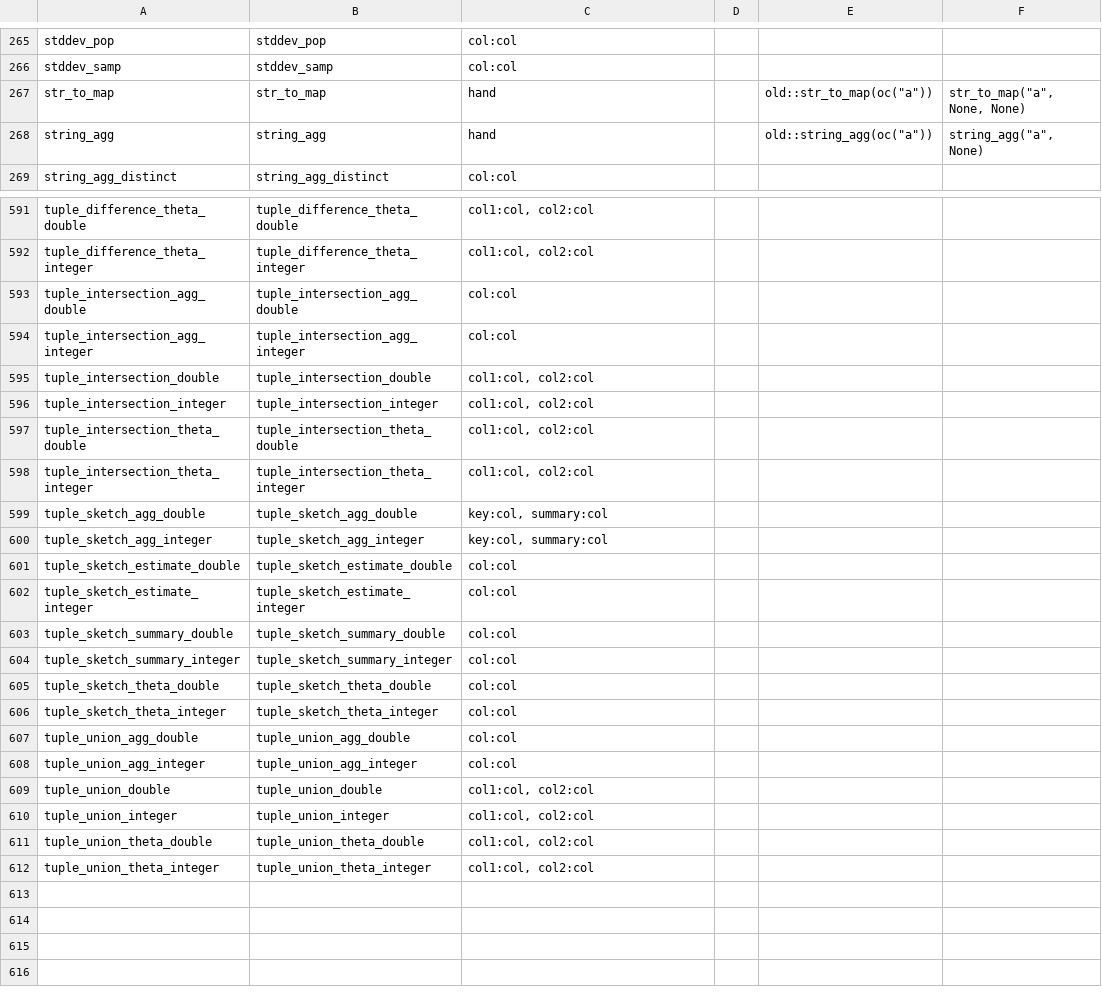
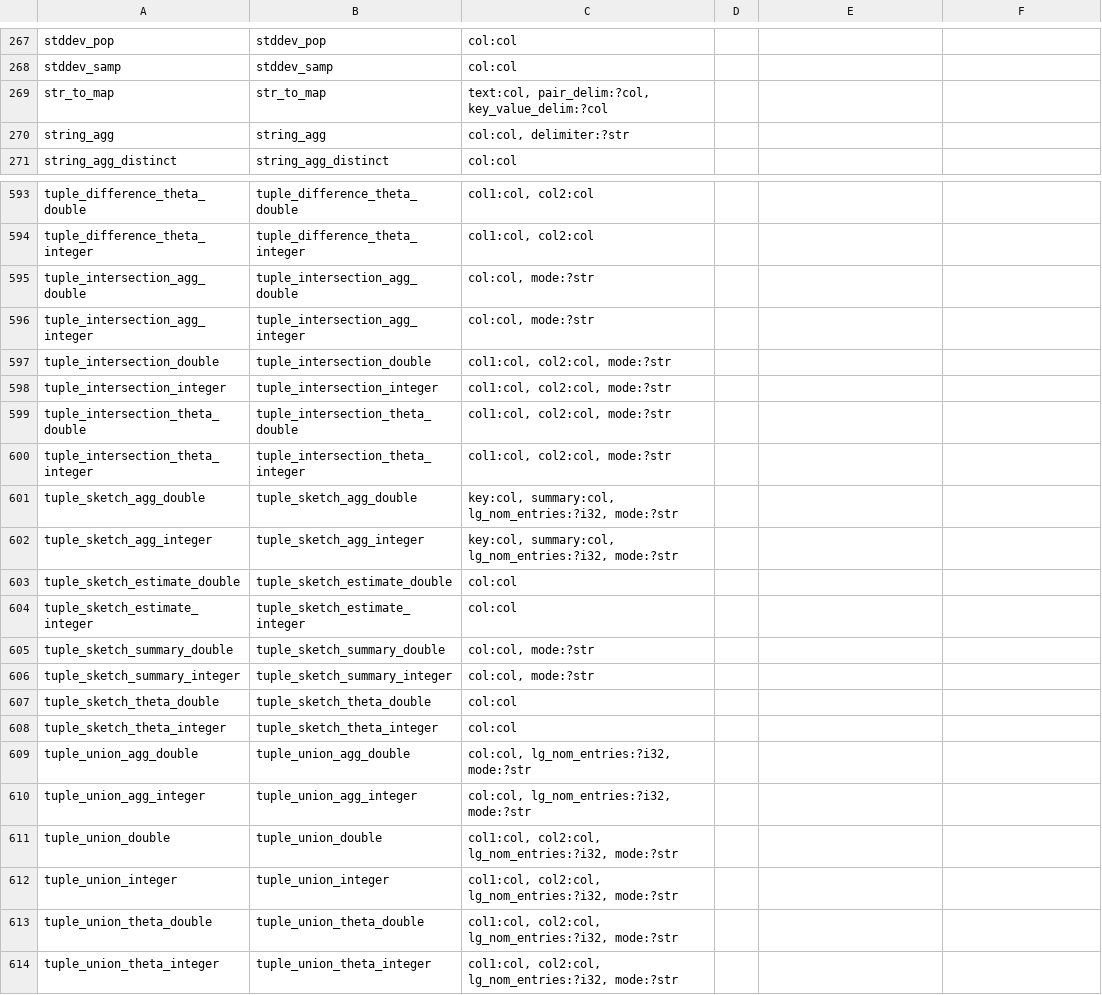
Before and after one commit to tdcmeehan/spark-connect-rust, a TSV file: scripts/async_functions/functions.tsv, drawn as a sheet; only a part is shown, gaps mark what is left out; the diff covers the shown part only.

Commit message:
fixup! [CONNECT] Add the functions of the async API, generated with literal parameters as Rust values
Every SQL function whose core builder leaves out or fixes optional arguments now takes them in the
async API, as trailing `Option`s in the order of the reference API, with its defaults. With every
option `None`, a function sends the call of the core builder.

Each such call has a form in the core's `function_forms` module, which owns the call with all its
arguments and what is sent for one that is not given: a default that is always sent, a default
that is sent only when a later argument is given, or nothing. The core builders call these forms,
so their requests are unchanged. The generator calls a form when a table row has more arguments
than its builder has parameters, and also writes, for each form that sends its arguments in
order, a test case that gives every argument.

`--check` also fails when the table is not in the form the generator writes.

Co-authored-by: Isaac <no-reply@databricks.com>

```diff
--- a/scripts/async_functions/functions.tsv
+++ b/scripts/async_functions/functions.tsv
@@ -266,4 +268,4 @@ stddev_pop	stddev_pop	col:col
 stddev_samp	stddev_samp	col:col			
-str_to_map	str_to_map	hand		old::str_to_map(oc("a"))	str_to_map("a", None, None)
-string_agg	string_agg	hand		old::string_agg(oc("a"))	string_agg("a", None)
+str_to_map	str_to_map	text:col, pair_delim:?col, key_value_delim:?col			
+string_agg	string_agg	col:col, delimiter:?str			
 string_agg_distinct	string_agg_distinct	col:col			
@@ -592,21 +594,21 @@ tuple_difference_theta_double	tuple_difference_theta_double	col1:col, col2:col
 tuple_difference_theta_integer	tuple_difference_theta_integer	col1:col, col2:col			
-tuple_intersection_agg_double	tuple_intersection_agg_double	col:col			
-tuple_intersection_agg_integer	tuple_intersection_agg_integer	col:col			
-tuple_intersection_double	tuple_intersection_double	col1:col, col2:col			
-tuple_intersection_integer	tuple_intersection_integer	col1:col, col2:col			
-tuple_intersection_theta_double	tuple_intersection_theta_double	col1:col, col2:col			
-tuple_intersection_theta_integer	tuple_intersection_theta_integer	col1:col, col2:col			
-tuple_sketch_agg_double	tuple_sketch_agg_double	key:col, summary:col			
-tuple_sketch_agg_integer	tuple_sketch_agg_integer	key:col, summary:col			
+tuple_intersection_agg_double	tuple_intersection_agg_double	col:col, mode:?str			
+tuple_intersection_agg_integer	tuple_intersection_agg_integer	col:col, mode:?str			
+tuple_intersection_double	tuple_intersection_double	col1:col, col2:col, mode:?str			
+tuple_intersection_integer	tuple_intersection_integer	col1:col, col2:col, mode:?str			
+tuple_intersection_theta_double	tuple_intersection_theta_double	col1:col, col2:col, mode:?str			
+tuple_intersection_theta_integer	tuple_intersection_theta_integer	col1:col, col2:col, mode:?str			
+tuple_sketch_agg_double	tuple_sketch_agg_double	key:col, summary:col, lg_nom_entries:?i32, mode:?str			
+tuple_sketch_agg_integer	tuple_sketch_agg_integer	key:col, summary:col, lg_nom_entries:?i32, mode:?str			
 tuple_sketch_estimate_double	tuple_sketch_estimate_double	col:col			
 tuple_sketch_estimate_integer	tuple_sketch_estimate_integer	col:col			
-tuple_sketch_summary_double	tuple_sketch_summary_double	col:col			
-tuple_sketch_summary_integer	tuple_sketch_summary_integer	col:col			
+tuple_sketch_summary_double	tuple_sketch_summary_double	col:col, mode:?str			
+tuple_sketch_summary_integer	tuple_sketch_summary_integer	col:col, mode:?str			
 tuple_sketch_theta_double	tuple_sketch_theta_double	col:col			
 tuple_sketch_theta_integer	tuple_sketch_theta_integer	col:col			
-tuple_union_agg_double	tuple_union_agg_double	col:col			
-tuple_union_agg_integer	tuple_union_agg_integer	col:col			
-tuple_union_double	tuple_union_double	col1:col, col2:col			
-tuple_union_integer	tuple_union_integer	col1:col, col2:col			
-tuple_union_theta_double	tuple_union_theta_double	col1:col, col2:col			
-tuple_union_theta_integer	tuple_union_theta_integer	col1:col, col2:col			
+tuple_union_agg_double	tuple_union_agg_double	col:col, lg_nom_entries:?i32, mode:?str			
+tuple_union_agg_integer	tuple_union_agg_integer	col:col, lg_nom_entries:?i32, mode:?str			
+tuple_union_double	tuple_union_double	col1:col, col2:col, lg_nom_entries:?i32, mode:?str			
+tuple_union_integer	tuple_union_integer	col1:col, col2:col, lg_nom_entries:?i32, mode:?str			
+tuple_union_theta_double	tuple_union_theta_double	col1:col, col2:col, lg_nom_entries:?i32, mode:?str			
+tuple_union_theta_integer	tuple_union_theta_integer	col1:col, col2:col, lg_nom_entries:?i32, mode:?str			
```
Also changed, not shown: 2 added rows and 114 edited cells elsewhere in this file, 9 other files.
